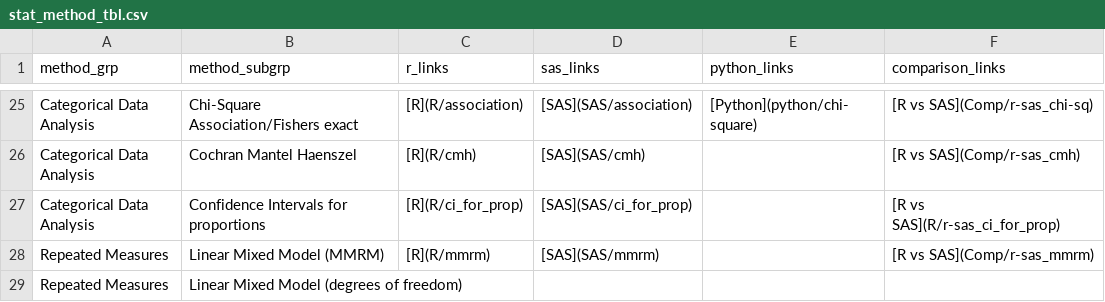
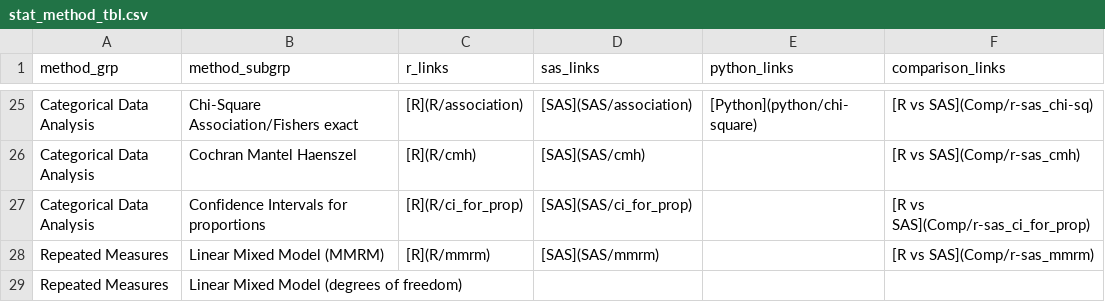
Before and after one commit to PSIAIMS/CAMIS, a CSV file: data/stat_method_tbl.csv, drawn as a sheet; only a part is shown, gaps mark what is left out.

Commit message:
Update stat_method_tbl.csv

```diff
--- a/data/stat_method_tbl.csv
+++ b/data/stat_method_tbl.csv
@@ -26,3 +26,3 @@ Categorical Data Analysis,Chi-Square Association/Fishers exact,[R](R/association
 Categorical Data Analysis,Cochran Mantel Haenszel,[R](R/cmh),[SAS](SAS/cmh),,[R vs SAS](Comp/r-sas_cmh)
-Categorical Data Analysis,Confidence Intervals for proportions,[R](R/ci_for_prop),[SAS](SAS/ci_for_prop),,[R vs SAS](R/r-sas_ci_for_prop)
+Categorical Data Analysis,Confidence Intervals for proportions,[R](R/ci_for_prop),[SAS](SAS/ci_for_prop),,[R vs SAS](Comp/r-sas_ci_for_prop)
 Repeated Measures,Linear Mixed Model (MMRM),[R](R/mmrm),[SAS](SAS/mmrm),,[R vs SAS](Comp/r-sas_mmrm)
```
